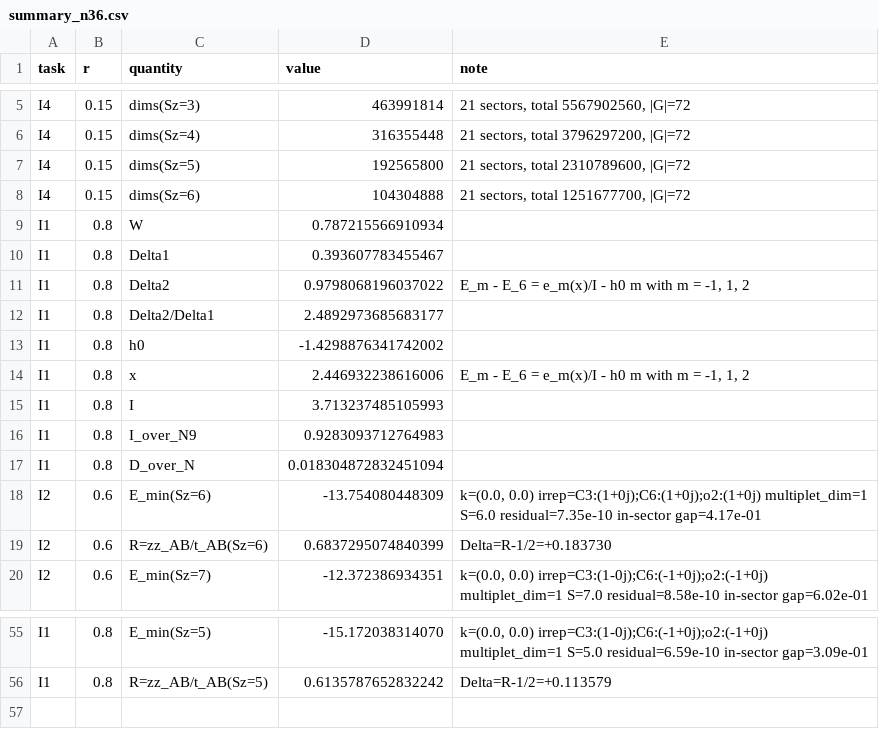
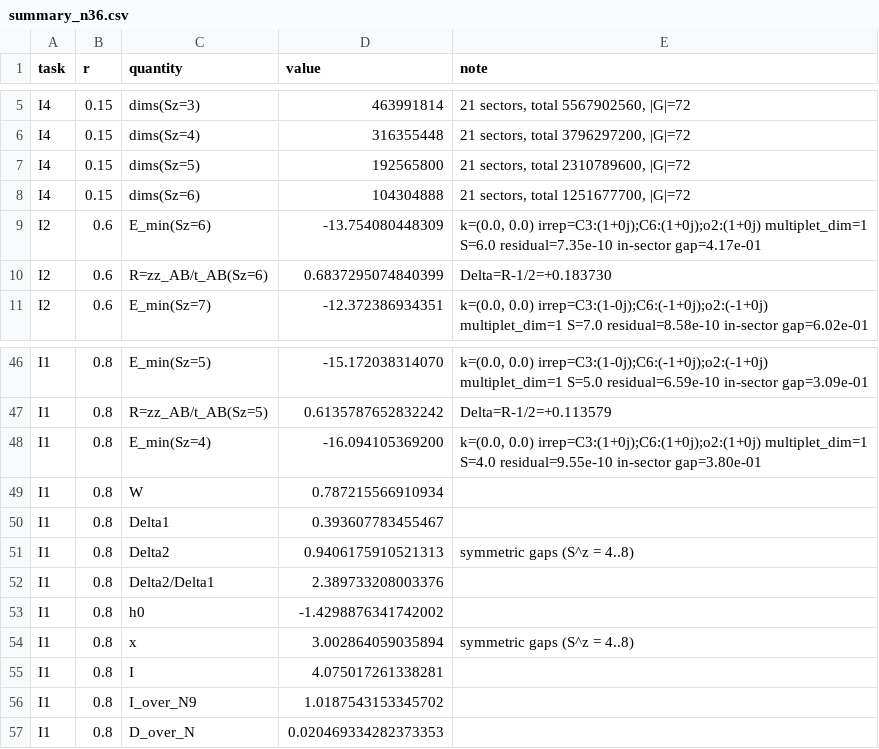
Before and after one commit to cywon-commits/stuffed-honeycomb-magnetism, a CSV file: data/field_dice/n36/summary_n36.csv, drawn as a sheet; only a part is shown, gaps mark what is left out.

```diff
--- a/data/field_dice/n36/summary_n36.csv
+++ b/data/field_dice/n36/summary_n36.csv
@@ -8,11 +8,2 @@ I4,0.15,dims(Sz=5),192565800,"21 sectors, total 2310789600, |G|=72"
 I4,0.15,dims(Sz=6),104304888,"21 sectors, total 1251677700, |G|=72"
-I1,0.8,W,0.787215566910934,
-I1,0.8,Delta1,0.393607783455467,
-I1,0.8,Delta2,0.9798068196037022,"E_m - E_6 = e_m(x)/I - h0 m with m = -1, 1, 2"
-I1,0.8,Delta2/Delta1,2.4892973685683177,
-I1,0.8,h0,-1.4298876341742002,
-I1,0.8,x,2.446932238616006,"E_m - E_6 = e_m(x)/I - h0 m with m = -1, 1, 2"
-I1,0.8,I,3.713237485105993,
-I1,0.8,I_over_N9,0.9283093712764983,
-I1,0.8,D_over_N,0.018304872832451094,
 I2,0.6,E_min(Sz=6),-13.754080448309,"k=(0.0, 0.0) irrep=C3:(1+0j);C6:(1+0j);o2:(1+0j) multiplet_dim=1 S=6.0 residual=7.35e-10 in-sector gap=4.17e-01"
@@ -56 +47,11 @@ I1,0.8,E_min(Sz=5),-15.172038314070,"k=(0.0, 0.0) irrep=C3:(1-0j);C6:(-1+0j);o2:
 I1,0.8,R=zz_AB/t_AB(Sz=5),0.6135787652832242,Delta=R-1/2=+0.113579
+I1,0.8,E_min(Sz=4),-16.094105369200,"k=(0.0, 0.0) irrep=C3:(1+0j);C6:(1+0j);o2:(1+0j) multiplet_dim=1 S=4.0 residual=9.55e-10 in-sector gap=3.80e-01"
+I1,0.8,W,0.787215566910934,
+I1,0.8,Delta1,0.393607783455467,
+I1,0.8,Delta2,0.9406175910521313,symmetric gaps (S^z = 4..8)
+I1,0.8,Delta2/Delta1,2.389733208003376,
+I1,0.8,h0,-1.4298876341742002,
+I1,0.8,x,3.002864059035894,symmetric gaps (S^z = 4..8)
+I1,0.8,I,4.075017261338281,
+I1,0.8,I_over_N9,1.0187543153345702,
+I1,0.8,D_over_N,0.020469334282373353,
```
Also changed, not shown: data/field_dice/n36/task_I.csv, 3 other files.
